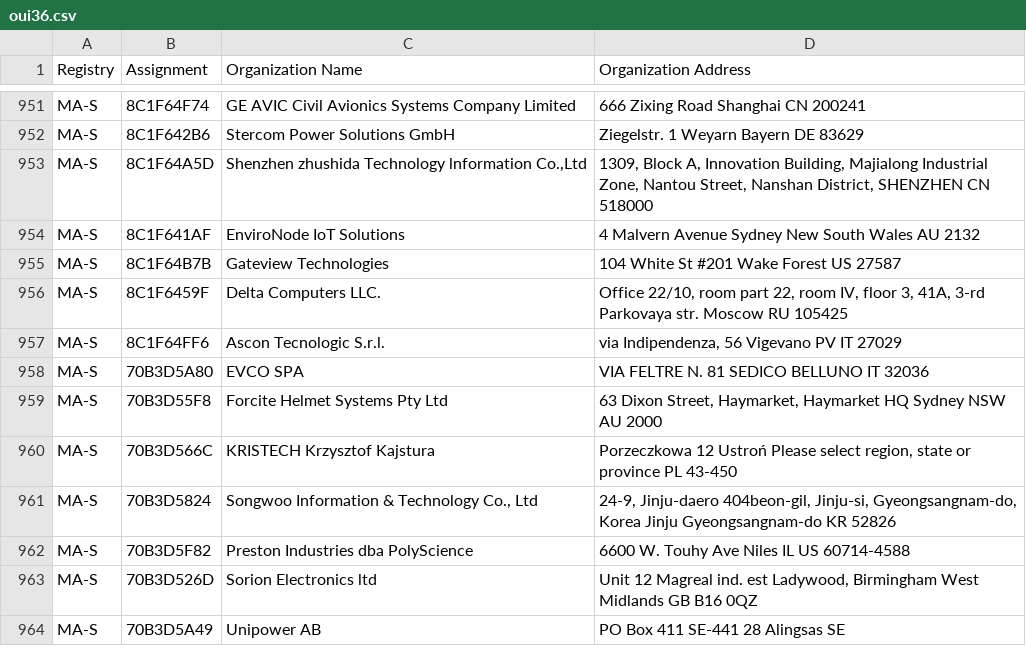
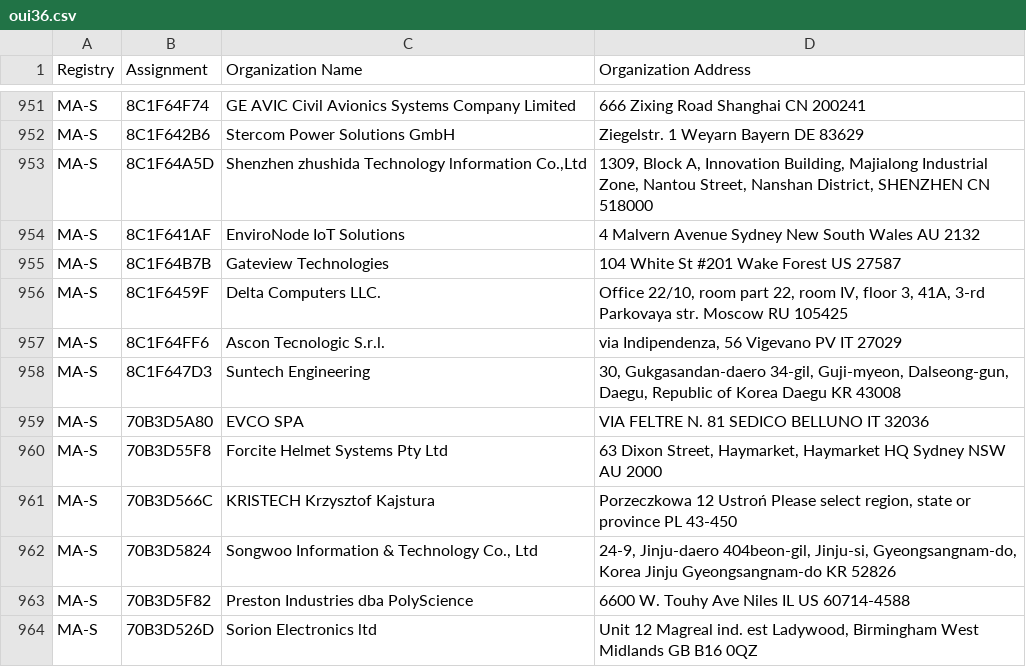
Before and after one commit to bedestall5/mac-tracker, a CSV file: data/ieee/oui36.csv, drawn as a sheet; only a part is shown, gaps mark what is left out; the shorter side is filled out with more unchanged rows.

```diff
--- a/data/ieee/oui36.csv
+++ b/data/ieee/oui36.csv
@@ -957,2 +957,3 @@ MA-S,8C1F6459F,Delta Computers LLC.,"Office 22/10, room part 22, room IV, floor
 MA-S,8C1F64FF6,Ascon Tecnologic S.r.l.,"via Indipendenza, 56 Vigevano PV IT 27029 "
+MA-S,8C1F647D3,Suntech Engineering,"30, Gukgasandan-daero 34-gil, Guji-myeon, Dalseong-gun, Daegu, Republic of Korea Daegu  KR 43008 "
 MA-S,70B3D5A80,EVCO SPA,VIA FELTRE N. 81 SEDICO BELLUNO IT 32036
```
Also changed, not shown: data/ieee/mam.csv, 13 other files.
